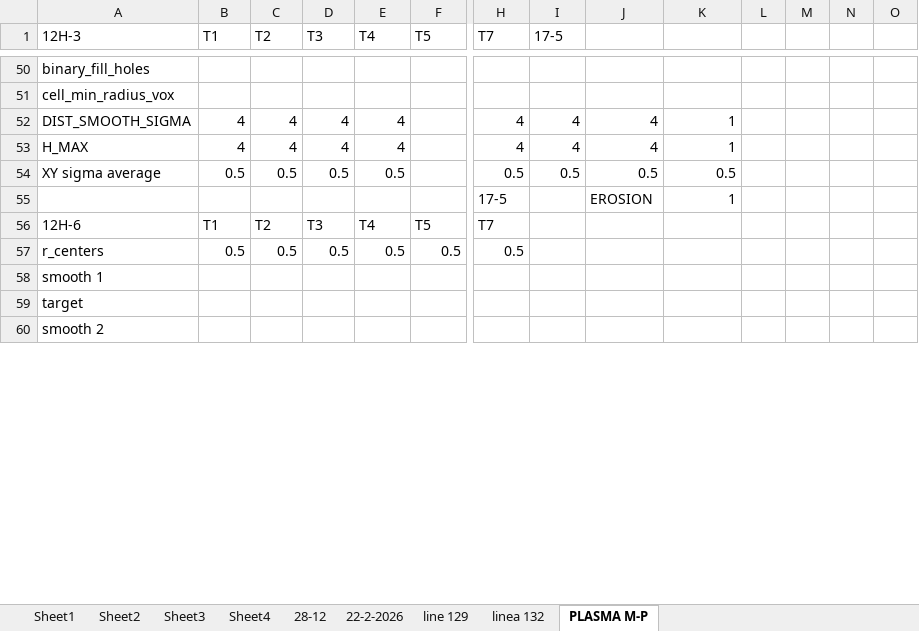
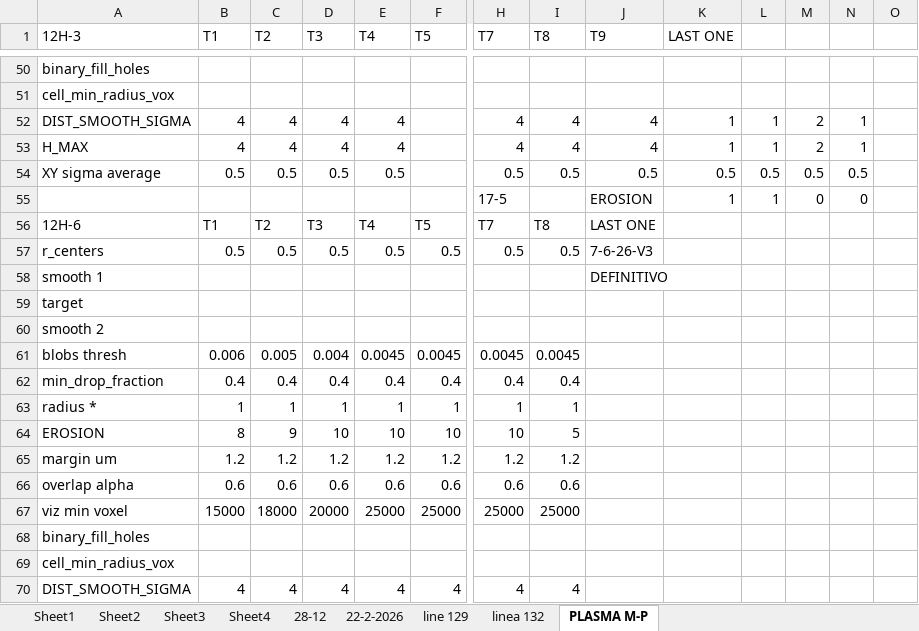
Before and after one commit to Nahuel88Ar/Lysosomes, an Excel workbook: parameters script.xlsx, sheet PLASMA M-P, drawn as a sheet; only a part is shown, gaps mark what is left out; the shorter side is filled out with more unchanged rows; values as stored, in another font and other column widths than the file's, no cell formats; rows hold the shown columns only; the diff covers the shown part only; the diff names each change by its address in the sheet, - before the commit and + after, or states it on an @@ line.

```diff
--- a/parameters script.xlsx (sheet PLASMA M-P)
+++ b/parameters script.xlsx (sheet PLASMA M-P)
-I1: 17-5
+I1: T8
-J1: (empty)
+J1: T9
-K1: (empty)
+K1: LAST ONE
-L52:L53: (empty)
+L52:L53: 1
-M52:M53: (empty)
+M52:M53: 2
-N52:N53: (empty)
+N52:N53: 1
-L54: (empty)
+L54: 0.5
-M54: (empty)
+M54: 0.5
-N54: (empty)
+N54: 0.5
-L55: (empty)
+L55: 1
-M55: (empty)
+M55: 0
-N55: (empty)
+N55: 0
-I56 (T8): (empty)
+I56 (T8): T8
-J56 (T9): (empty)
+J56 (T9): LAST ONE
-I57 (T8): (empty)
+I57 (T8): 0.5
-J57 (T9): (empty)
+J57 (T9): 7-6-26-V3
+row 58: smooth 1 |  |  |  |  |  |  |  | DEFINITIVO
@@ row 97 moved to row 59: target @@
@@ row 98 moved to row 60: smooth 2 @@
+row 61: blobs thresh | 0.006 | 0.005 | 0.004 | 0.0045 | 0.0045 | 0.0045 | 0.0045
+row 62: min_drop_fraction | 0.4 | 0.4 | 0.4 | 0.4 | 0.4 | 0.4 | 0.4
+row 63: radius * | 1 | 1 | 1 | 1 | 1 | 1 | 1
+row 64: EROSION | 8 | 9 | 10 | 10 | 10 | 10 | 5
+row 65: margin um | 1.2 | 1.2 | 1.2 | 1.2 | 1.2 | 1.2 | 1.2
+row 66: overlap alpha | 0.6 | 0.6 | 0.6 | 0.6 | 0.6 | 0.6 | 0.6
+row 67: viz min voxel | 15000 | 18000 | 20000 | 25000 | 25000 | 25000 | 25000
@@ row 106 moved to row 68: binary_fill_holes @@
@@ row 107 moved to row 69: cell_min_radius_vox @@
+row 70: DIST_SMOOTH_SIGMA | 4 | 4 | 4 | 4 | 4 | 4 | 4
```
Also changed, not shown: 16 added rows, 25 removed rows, 1 moved row and 224 edited cells elsewhere in this sheet, cell formats, 2 other files.
